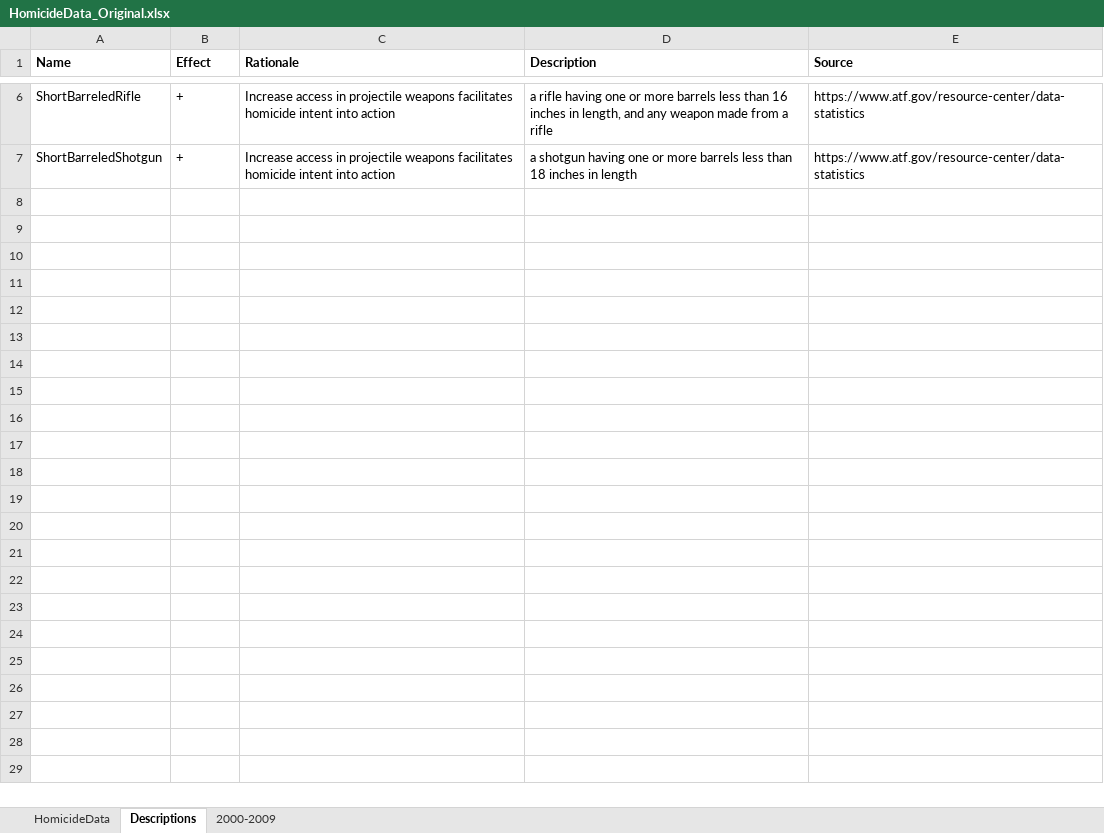
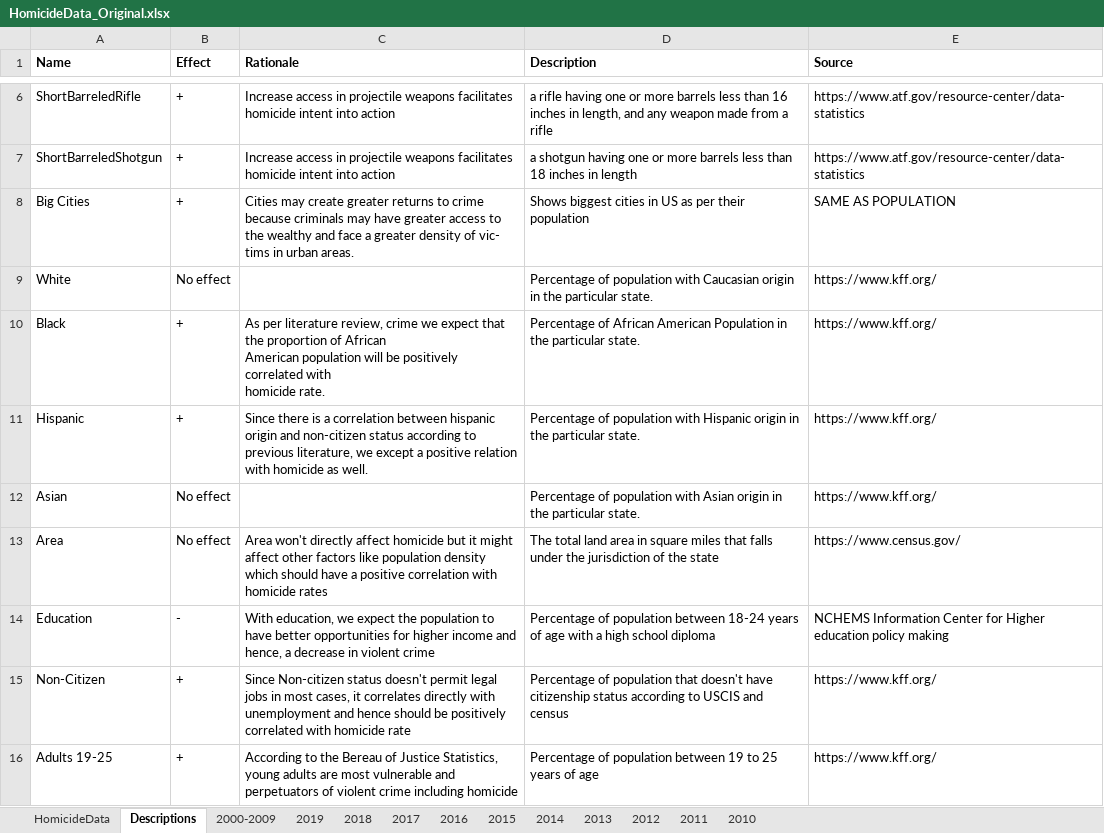
Before and after one commit to jvac06/ViolenceNHomicides, an Excel workbook: data/HomicideData_Original.xlsx, sheet Descriptions, drawn as a sheet; only a part is shown, gaps mark what is left out; values as stored, in another font and other column widths than the file's, no borders; ↵ is a line break in a cell; the diff names each change by its address in the sheet, - before the commit and + after, or states it on an @@ line.

Commit message:
Added my variables and their descriptions with sources.

```diff
--- a/data/HomicideData_Original.xlsx (sheet Descriptions)
+++ b/data/HomicideData_Original.xlsx (sheet Descriptions)
+sheet tab: 2019
+sheet tab: 2018
+sheet tab: 2017
+sheet tab: 2016
+sheet tab: 2015
+sheet tab: 2014
+sheet tab: 2013
+sheet tab: 2012
+sheet tab: 2011
+sheet tab: 2010
+row 8: Big Cities | + | Cities may create greater returns to crime because criminals may have greater access to the wealthy and face a greater density of vic- tims in urban areas. | Shows biggest cities in US as per their population | SAME AS POPULATION
+row 9: White | No effect |  | Percentage of population with Caucasian origin in the particular state. | https://www.kff.org/
+row 10: Black | + | As per literature review, crime we expect that the proportion of African ↵ American population will be positively correlated with ↵ homicide rate. | Percentage of African American Population in the particular state. | https://www.kff.org/
+row 11: Hispanic | + | Since there is a correlation between hispanic origin and non-citizen status according to previous literature, we except a positive relation with homicide as well. | Percentage of population with Hispanic origin in the particular state. | https://www.kff.org/
+row 12: Asian | No effect |  | Percentage of population with Asian origin in the particular state. | https://www.kff.org/
+row 13: Area | No effect | Area won't directly affect homicide but it might affect other factors like population density which should have a positive correlation with homicide rates | The total land area in square miles that falls under the jurisdiction of the state | https://www.census.gov/
+row 14: Education | - | With education, we expect the population to have better opportunities for higher income and hence, a decrease in violent crime | Percentage of population between 18-24 years of age with a high school diploma | NCHEMS Information Center for Higher education policy making
+row 15: Non-Citizen | + | Since Non-citizen status doesn't permit legal jobs in most cases, it correlates directly with unemployment and hence should be positively correlated with homicide rate | Percentage of population that doesn't have citizenship status according to USCIS and census | https://www.kff.org/
+row 16: Adults 19-25 | + | According to the Bereau of Justice Statistics, young adults are most vulnerable and perpetuators of violent crime including homicide | Percentage of population between 19 to 25 years of age | https://www.kff.org/
```
